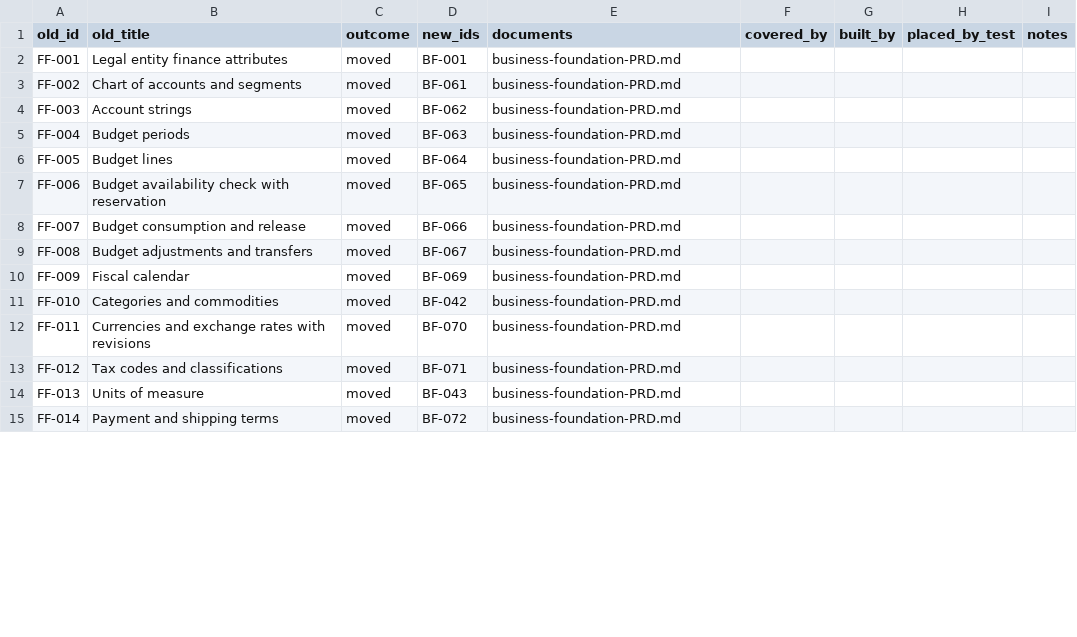
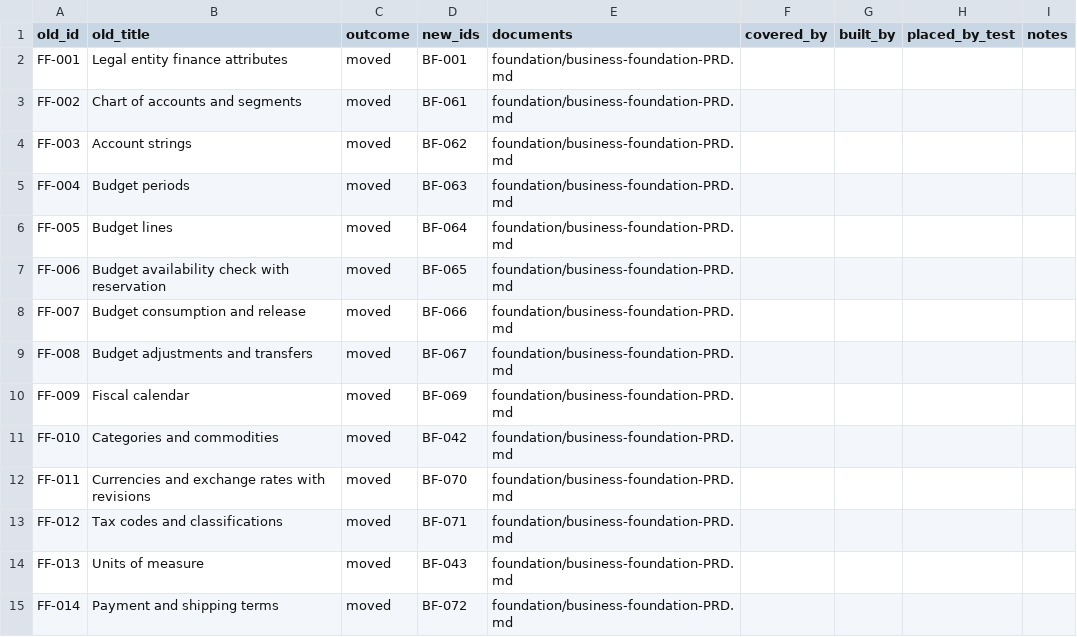
Before and after one commit to rkravuri/ironsaas, a CSV file: docs/prd/requirements-map.csv, drawn as a sheet; only a part is shown; the diff covers the shown part only.

```diff
--- a/docs/prd/requirements-map.csv
+++ b/docs/prd/requirements-map.csv
@@ -1,15 +1,15 @@
 "old_id","old_title","outcome","new_ids","documents","covered_by","built_by","placed_by_test","notes"
-"FF-001","Legal entity finance attributes","moved","BF-001","business-foundation-PRD.md","","","",""
-"FF-002","Chart of accounts and segments","moved","BF-061","business-foundation-PRD.md","","","",""
-"FF-003","Account strings","moved","BF-062","business-foundation-PRD.md","","","",""
-"FF-004","Budget periods","moved","BF-063","business-foundation-PRD.md","","","",""
-"FF-005","Budget lines","moved","BF-064","business-foundation-PRD.md","","","",""
-"FF-006","Budget availability check with reservation","moved","BF-065","business-foundation-PRD.md","","","",""
-"FF-007","Budget consumption and release","moved","BF-066","business-foundation-PRD.md","","","",""
-"FF-008","Budget adjustments and transfers","moved","BF-067","business-foundation-PRD.md","","","",""
-"FF-009","Fiscal calendar","moved","BF-069","business-foundation-PRD.md","","","",""
-"FF-010","Categories and commodities","moved","BF-042","business-foundation-PRD.md","","","",""
-"FF-011","Currencies and exchange rates with revisions","moved","BF-070","business-foundation-PRD.md","","","",""
-"FF-012","Tax codes and classifications","moved","BF-071","business-foundation-PRD.md","","","",""
-"FF-013","Units of measure","moved","BF-043","business-foundation-PRD.md","","","",""
-"FF-014","Payment and shipping terms","moved","BF-072","business-foundation-PRD.md","","","",""
+"FF-001","Legal entity finance attributes","moved","BF-001","foundation/business-foundation-PRD.md","","","",""
+"FF-002","Chart of accounts and segments","moved","BF-061","foundation/business-foundation-PRD.md","","","",""
+"FF-003","Account strings","moved","BF-062","foundation/business-foundation-PRD.md","","","",""
+"FF-004","Budget periods","moved","BF-063","foundation/business-foundation-PRD.md","","","",""
+"FF-005","Budget lines","moved","BF-064","foundation/business-foundation-PRD.md","","","",""
+"FF-006","Budget availability check with reservation","moved","BF-065","foundation/business-foundation-PRD.md","","","",""
+"FF-007","Budget consumption and release","moved","BF-066","foundation/business-foundation-PRD.md","","","",""
+"FF-008","Budget adjustments and transfers","moved","BF-067","foundation/business-foundation-PRD.md","","","",""
+"FF-009","Fiscal calendar","moved","BF-069","foundation/business-foundation-PRD.md","","","",""
+"FF-010","Categories and commodities","moved","BF-042","foundation/business-foundation-PRD.md","","","",""
+"FF-011","Currencies and exchange rates with revisions","moved","BF-070","foundation/business-foundation-PRD.md","","","",""
+"FF-012","Tax codes and classifications","moved","BF-071","foundation/business-foundation-PRD.md","","","",""
+"FF-013","Units of measure","moved","BF-043","foundation/business-foundation-PRD.md","","","",""
+"FF-014","Payment and shipping terms","moved","BF-072","foundation/business-foundation-PRD.md","","","",""
```
Also changed, not shown: 148 edited cells elsewhere in this file, docs/prd/foundation/business-foundation-requirements.csv, docs/prd/foundation/technical-foundation-requirements.csv, 25 other files.
